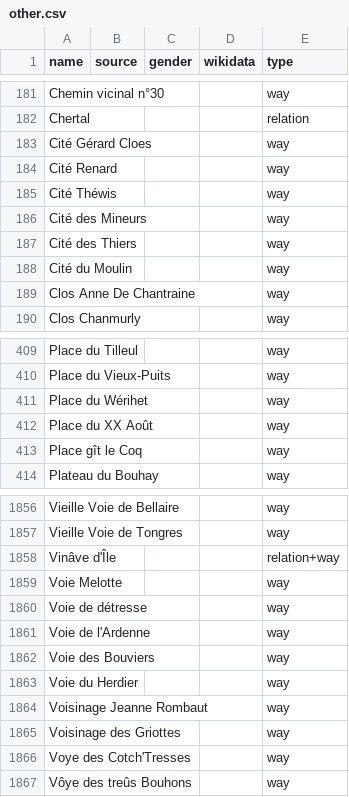
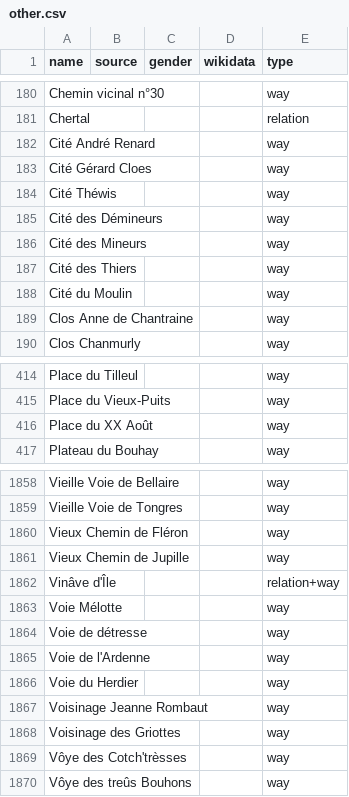
Before and after one commit to EqualStreetNames/equalstreetnames-liege, a CSV file: data/other.csv, drawn as a sheet; only a part is shown, gaps mark what is left out; removed rows and columns are numbered as before the commit, all else as after; the diff covers the shown part only; the diff names each change by its address in the sheet, - before the commit and + after, or states it on an @@ line.

```diff
--- a/data/other.csv
+++ b/data/other.csv
+row 182: Cité André Renard |  |  |  | way
-row 184: Cité Renard |  |  |  | way
+row 185: Cité des Démineurs |  |  |  | way
-A189 (name): Clos Anne De Chantraine
+A189 (name): Clos Anne de Chantraine
-row 411: Place du Wérihet |  |  |  | way
-row 413: Place gît le Coq |  |  |  | way
+row 1860: Vieux Chemin de Fléron |  |  |  | way
+row 1861: Vieux Chemin de Jupille |  |  |  | way
-A1863 (name): Voie Melotte
+A1863 (name): Voie Mélotte
-row 1862: Voie des Bouviers |  |  |  | way
-A1869 (name): Voye des Cotch'Tresses
+A1869 (name): Vôye des Cotch'trèsses
```
Also changed, not shown: 23 added rows, 20 removed rows and 18 edited cells elsewhere in this file, 4 other files.
